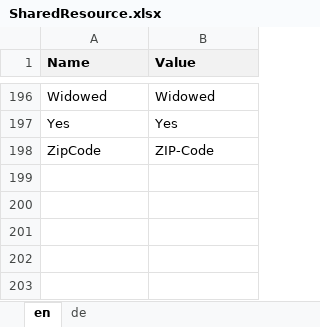
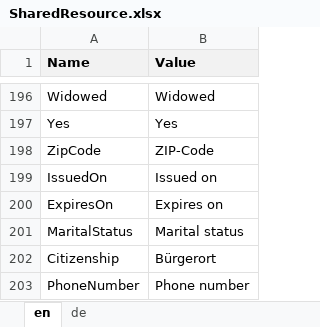
Before and after one commit to theodoracatos/vitae, an Excel workbook: Vitae/Library/Resources/SharedResource.xlsx, sheet en, drawn as a sheet; only a part is shown, gaps mark what is left out; values as stored, in another font and other column widths than the file's, no borders; the diff names each change by its address in the sheet, - before the commit and + after, or states it on an @@ line.

```diff
--- a/Vitae/Library/Resources/SharedResource.xlsx (sheet en)
+++ b/Vitae/Library/Resources/SharedResource.xlsx (sheet en)
+row 199: IssuedOn | Issued on
+row 200: ExpiresOn | Expires on
+row 201: MaritalStatus | Marital status
+row 202: Citizenship | Bürgerort
+row 203: PhoneNumber | Phone number
```
Also changed, not shown: sheet de, 25 other files.
